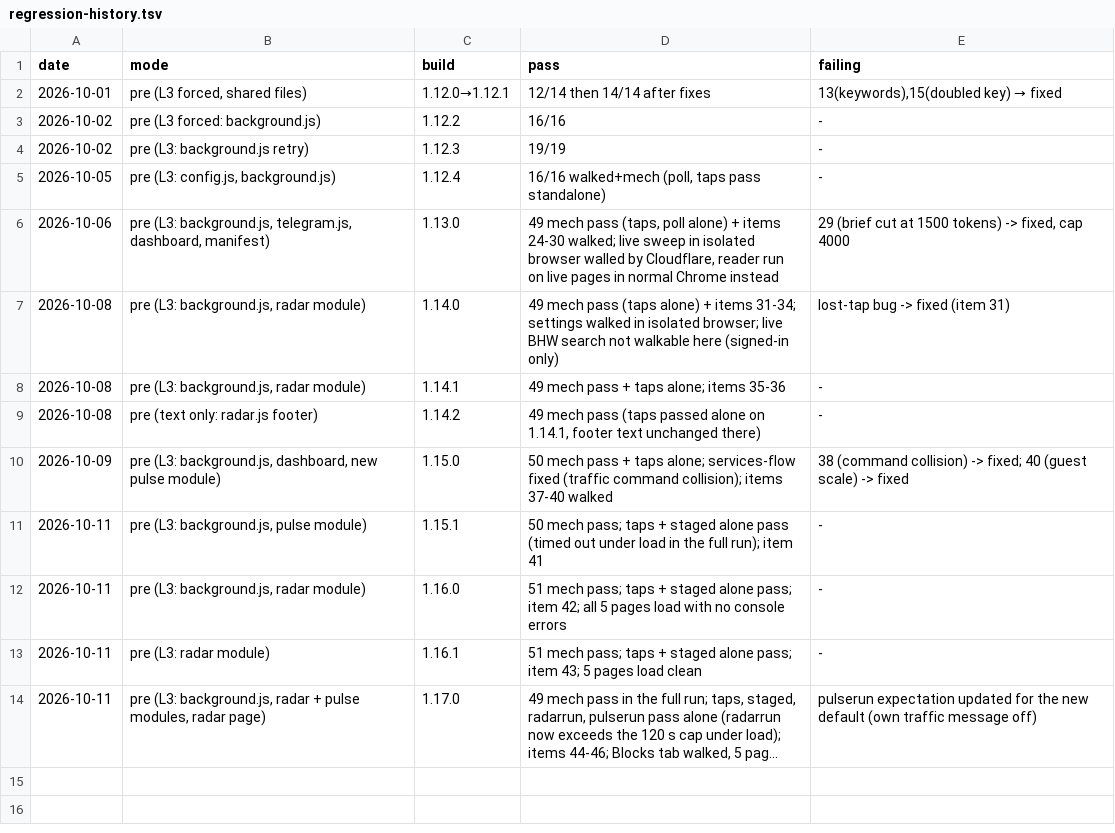
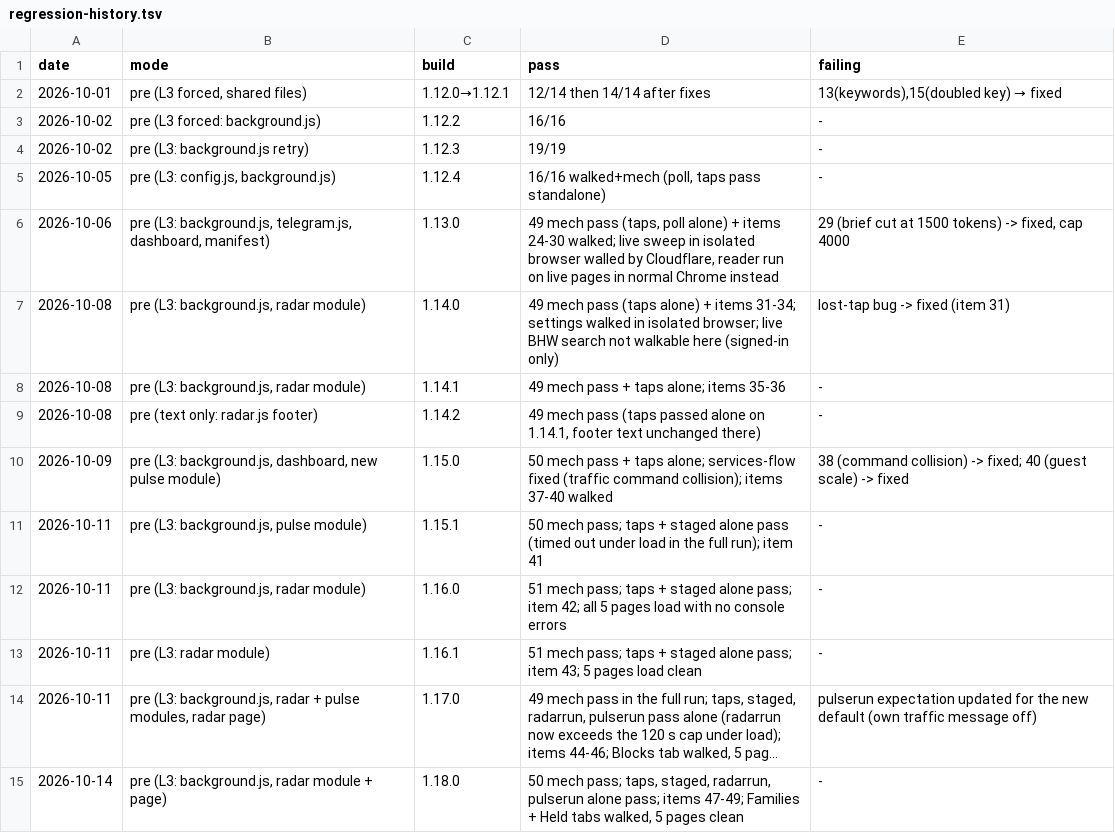
Before and after one commit to troiwebz/data-analytics, a TSV file: .claude/regression-history.tsv, drawn as a sheet; long unchanged cells end in …; the diff names each change by its address in the sheet, - before the commit and + after, or states it on an @@ line.

```diff
--- a/.claude/regression-history.tsv
+++ b/.claude/regression-history.tsv
+row 15: 2026-10-14 | pre (L3: background.js, radar module + page) | 1.18.0 | 50 mech pass; taps, staged, radarrun, pulserun alone pass; items 47-49; Families + Held tabs walked, 5 pages clean | -
```
Also changed, not shown: 8 other files.
